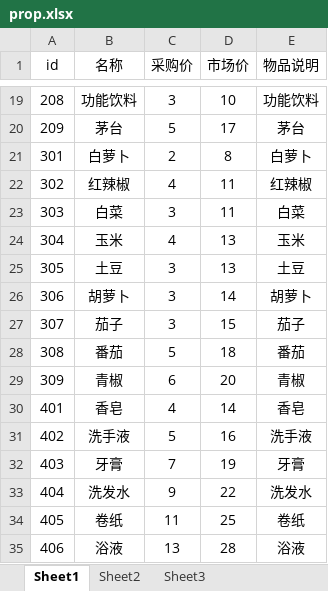
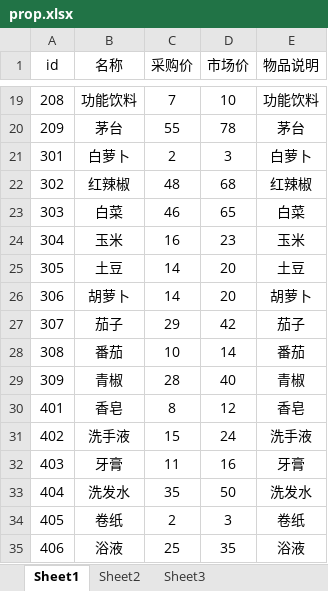
Before and after one commit to Pamakids/FounderLib, an Excel workbook: src/assets/prop.xlsx, sheet Sheet1, drawn as a sheet; only a part is shown, gaps mark what is left out; values as stored, in another font and other column widths than the file's, no borders; the diff covers the shown part only; the diff names each change by its address in the sheet, - before the commit and + after, or states it on an @@ line.

```diff
--- a/src/assets/prop.xlsx (sheet Sheet1)
+++ b/src/assets/prop.xlsx (sheet Sheet1)
-C19 (采购价): 3
+C19 (采购价): 7
-C20 (采购价): 5
+C20 (采购价): 55
-D20 (市场价): 17
+D20 (市场价): 78
-D21 (市场价): 8
+D21 (市场价): 3
-C22 (采购价): 4
+C22 (采购价): 48
-D22 (市场价): 11
+D22 (市场价): 68
-C23 (采购价): 3
+C23 (采购价): 46
-D23 (市场价): 11
+D23 (市场价): 65
-C24 (采购价): 4
+C24 (采购价): 16
-D24 (市场价): 13
+D24 (市场价): 23
-C25:C26 (采购价): 3
+C25:C26 (采购价): 14
-D25 (市场价): 13
+D25 (市场价): 20
-D26 (市场价): 14
+D26 (市场价): 20
-C27 (采购价): 3
+C27 (采购价): 29
-D27 (市场价): 15
+D27 (市场价): 42
-C28 (采购价): 5
+C28 (采购价): 10
-D28 (市场价): 18
+D28 (市场价): 14
-C29 (采购价): 6
+C29 (采购价): 28
-D29 (市场价): 20
+D29 (市场价): 40
-C30 (采购价): 4
+C30 (采购价): 8
-D30 (市场价): 14
+D30 (市场价): 12
-C31 (采购价): 5
+C31 (采购价): 15
-D31 (市场价): 16
+D31 (市场价): 24
-C32 (采购价): 7
+C32 (采购价): 11
-D32 (市场价): 19
+D32 (市场价): 16
-C33 (采购价): 9
+C33 (采购价): 35
-D33 (市场价): 22
+D33 (市场价): 50
-C34 (采购价): 11
+C34 (采购价): 2
-D34 (市场价): 25
+D34 (市场价): 3
-C35 (采购价): 13
+C35 (采购价): 25
-D35 (市场价): 28
+D35 (市场价): 35
```
Also changed, not shown: 34 edited cells and cell formats elsewhere in this sheet, sheet Sheet2, sheet Sheet3, 1 other file.
